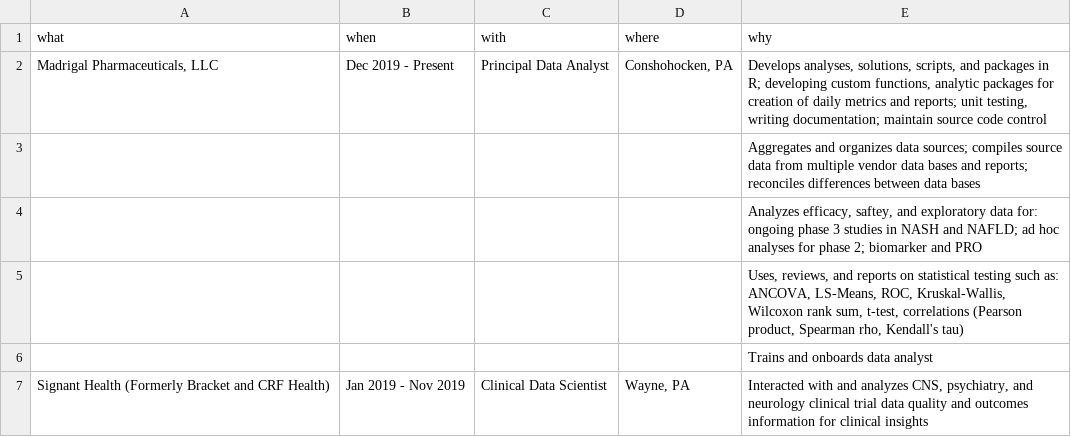
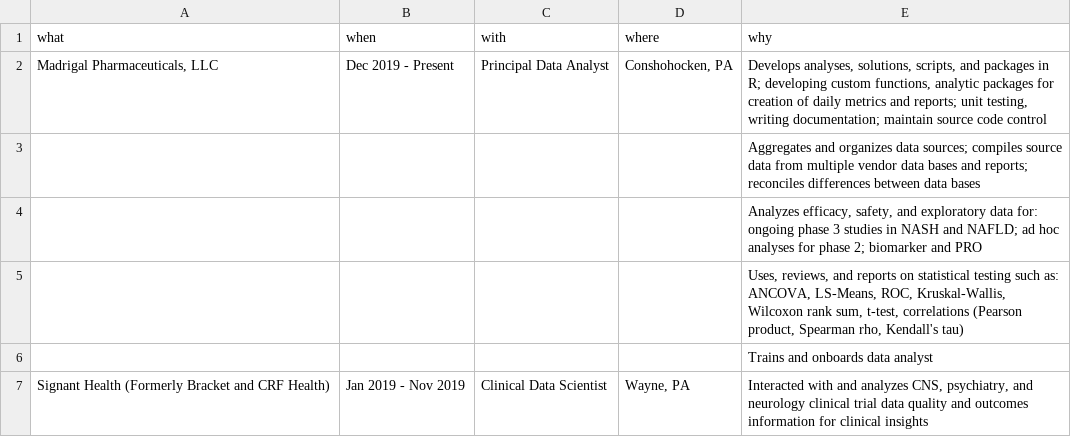
Before and after one commit to jmbarbone/barbone-cv, a CSV file: data/experience.csv, drawn as a sheet; only a part is shown.

Commit message:
typo

```diff
--- a/data/experience.csv
+++ b/data/experience.csv
@@ -3,3 +3,3 @@ what,when,with,where,why
 ,,,,Aggregates and organizes data sources; compiles source data from multiple vendor data bases and reports; reconciles differences between data bases
-,,,,"Analyzes efficacy, saftey, and exploratory data for: ongoing phase 3 studies in NASH and NAFLD; ad hoc analyses for phase 2; biomarker and PRO"
+,,,,"Analyzes efficacy, safety, and exploratory data for: ongoing phase 3 studies in NASH and NAFLD; ad hoc analyses for phase 2; biomarker and PRO"
 ,,,,"Uses, reviews, and reports on statistical testing such as: ANCOVA, LS-Means, ROC, Kruskal-Wallis, Wilcoxon rank sum, t-test, correlations (Pearson product, Spearman rho, Kendall's tau)"
```
Also changed, not shown: 1 other file.
